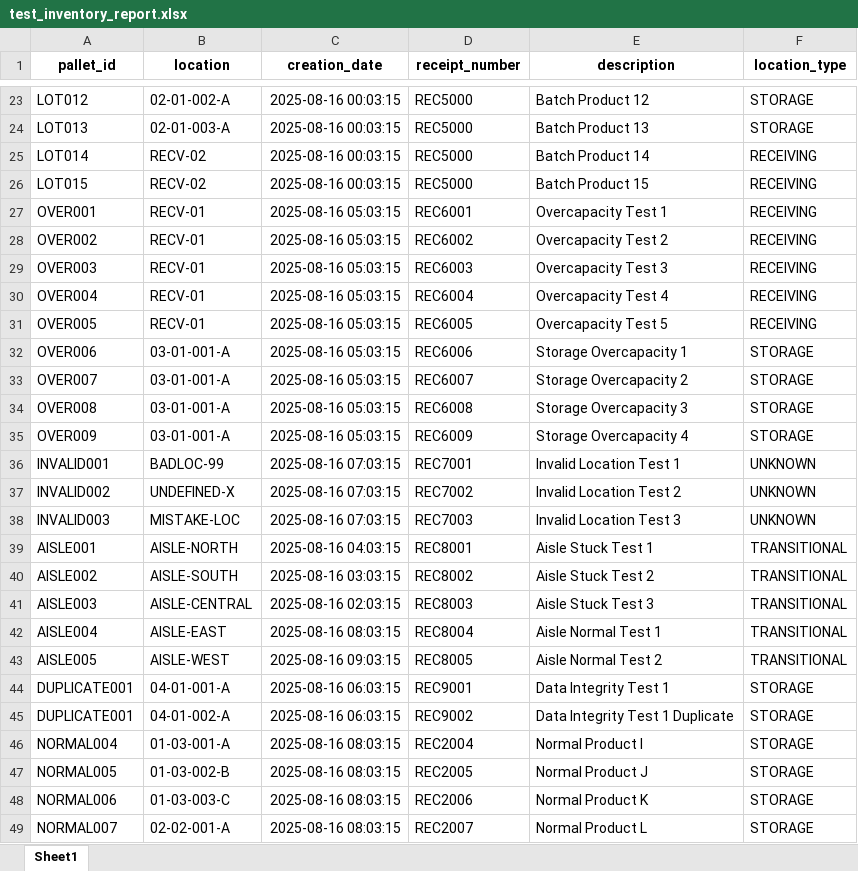
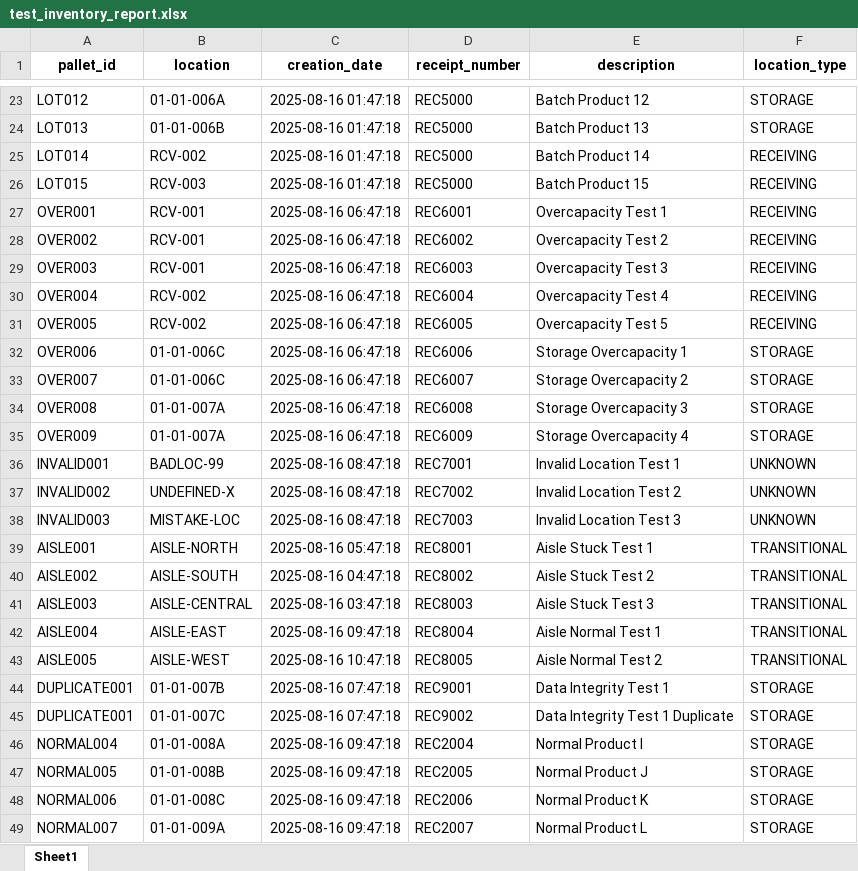
Before and after one commit to marcosdiego1904/Ware-Eng, an Excel workbook: backend/data/test_inventory_report.xlsx, sheet Sheet1, drawn as a sheet; only a part is shown, gaps mark what is left out; values as stored, in another font and other column widths than the file's, no borders; the diff covers the shown part only; the diff names each change by its address in the sheet, - before the commit and + after, or states it on an @@ line.

```diff
--- a/backend/data/test_inventory_report.xlsx (sheet Sheet1)
+++ b/backend/data/test_inventory_report.xlsx (sheet Sheet1)
-B23 (location): 02-01-002-A
+B23 (location): 01-01-006A
-C23:C26 (creation_date): 2025-08-16 00:03:15
+C23:C26 (creation_date): 2025-08-16 01:47:18
-B24 (location): 02-01-003-A
+B24 (location): 01-01-006B
-B25 (location): RECV-02
+B25 (location): RCV-002
-B26 (location): RECV-02
+B26 (location): RCV-003
-B27:B29 (location): RECV-01
+B27:B29 (location): RCV-001
-C27:C35 (creation_date): 2025-08-16 05:03:15
+C27:C35 (creation_date): 2025-08-16 06:47:18
-B30:B31 (location): RECV-01
+B30:B31 (location): RCV-002
-B32:B33 (location): 03-01-001-A
+B32:B33 (location): 01-01-006C
-B34:B35 (location): 03-01-001-A
+B34:B35 (location): 01-01-007A
-C36:C38 (creation_date): 2025-08-16 07:03:15
+C36:C38 (creation_date): 2025-08-16 08:47:18
-C39 (creation_date): 2025-08-16 04:03:15
+C39 (creation_date): 2025-08-16 05:47:18
-C40 (creation_date): 2025-08-16 03:03:15
+C40 (creation_date): 2025-08-16 04:47:18
-C41 (creation_date): 2025-08-16 02:03:15
+C41 (creation_date): 2025-08-16 03:47:18
-C42 (creation_date): 2025-08-16 08:03:15
+C42 (creation_date): 2025-08-16 09:47:18
-C43 (creation_date): 2025-08-16 09:03:15
+C43 (creation_date): 2025-08-16 10:47:18
-B44 (location): 04-01-001-A
+B44 (location): 01-01-007B
-C44:C45 (creation_date): 2025-08-16 06:03:15
+C44:C45 (creation_date): 2025-08-16 07:47:18
-B45 (location): 04-01-002-A
+B45 (location): 01-01-007C
-B46 (location): 01-03-001-A
+B46 (location): 01-01-008A
-C46:C49 (creation_date): 2025-08-16 08:03:15
+C46:C49 (creation_date): 2025-08-16 09:47:18
-B47 (location): 01-03-002-B
+B47 (location): 01-01-008B
-B48 (location): 01-03-003-C
+B48 (location): 01-01-008C
-B49 (location): 02-02-001-A
+B49 (location): 01-01-009A
```
Also changed, not shown: 56 edited cells elsewhere in this sheet, 1 other file.
